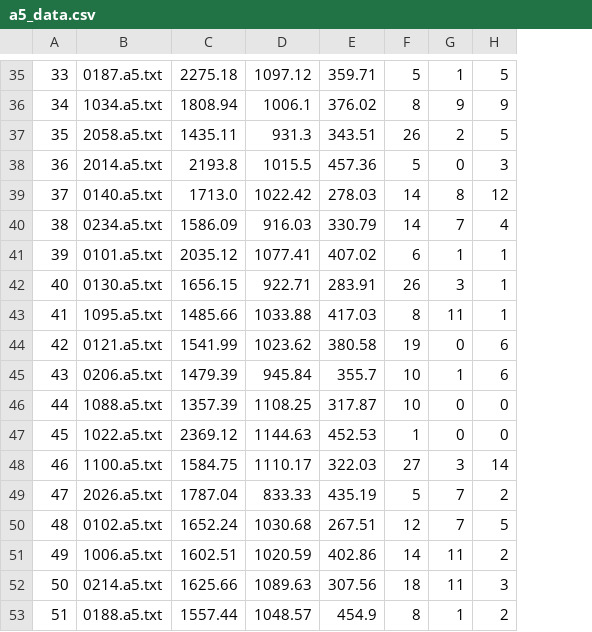
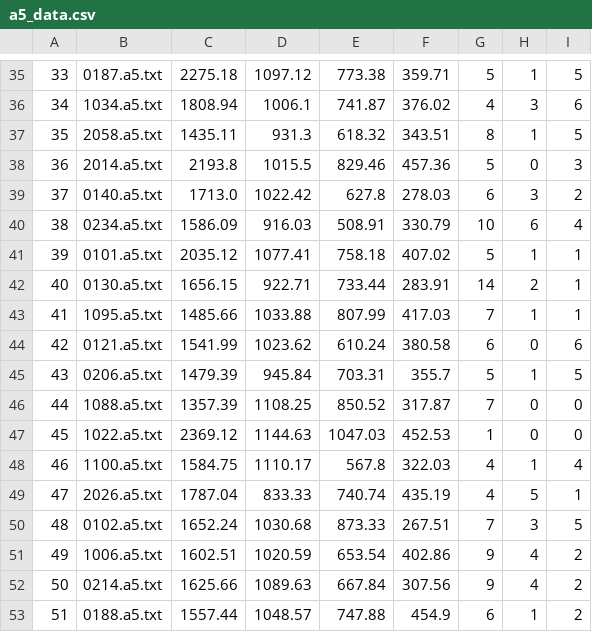
Before and after one commit to SMosegaard/cds-lang, a CSV file: cds-assignment-templates/cds-lang-assignment-1/out/a5_data.csv, drawn as a sheet; only a part is shown, gaps mark what is left out; addresses are those after the commit; the diff covers the shown part only; the diff names each change by its address in the sheet, - before the commit and + after, or states it on an @@ line.

```diff
--- a/cds-assignment-templates/cds-lang-assignment-1/out/a5_data.csv
+++ b/cds-assignment-templates/cds-lang-assignment-1/out/a5_data.csv
+column E, rows 35-53: 773.38 | 741.87 | 618.32 | 829.46 | 627.8 | 508.91 | 758.18 | 733.44 | 807.99 | 610.24 | 703.31 | 850.52 | 1047.03 | 567.8 | 740.74 | 873.33 | 653.54 | 667.84 | 747.88
-G36: 8
+G36: 4
-H36: 9
+H36: 3
-I36: 9
+I36: 6
-G37: 26
+G37: 8
-H37: 2
+H37: 1
-G39: 14
+G39: 6
-H39: 8
+H39: 3
-I39: 12
+I39: 2
-G40: 14
+G40: 10
-H40: 7
+H40: 6
-G41: 6
+G41: 5
-G42: 26
+G42: 14
-H42: 3
+H42: 2
-G43: 8
+G43: 7
-H43: 11
+H43: 1
-G44: 19
+G44: 6
-G45: 10
+G45: 5
-I45: 6
+I45: 5
-G46: 10
+G46: 7
-G48: 27
+G48: 4
-H48: 3
+H48: 1
-I48: 14
+I48: 4
-G49: 5
+G49: 4
-H49: 7
+H49: 5
-I49: 2
+I49: 1
-G50: 12
+G50: 7
-H50: 7
+H50: 3
-G51: 14
+G51: 9
-H51:H52: 11
+H51:H52: 4
-G52: 18
+G52: 9
-I52: 3
+I52: 2
-G53: 8
+G53: 6
```
Also changed, not shown: 1 added row, 1 removed row and 144 edited cells elsewhere in this file, cds-assignment-templates/cds-lang-assignment-1/out/a1_data.csv, cds-assignment-templates/cds-lang-assignment-1/out/a2_data.csv, 11 other files.
